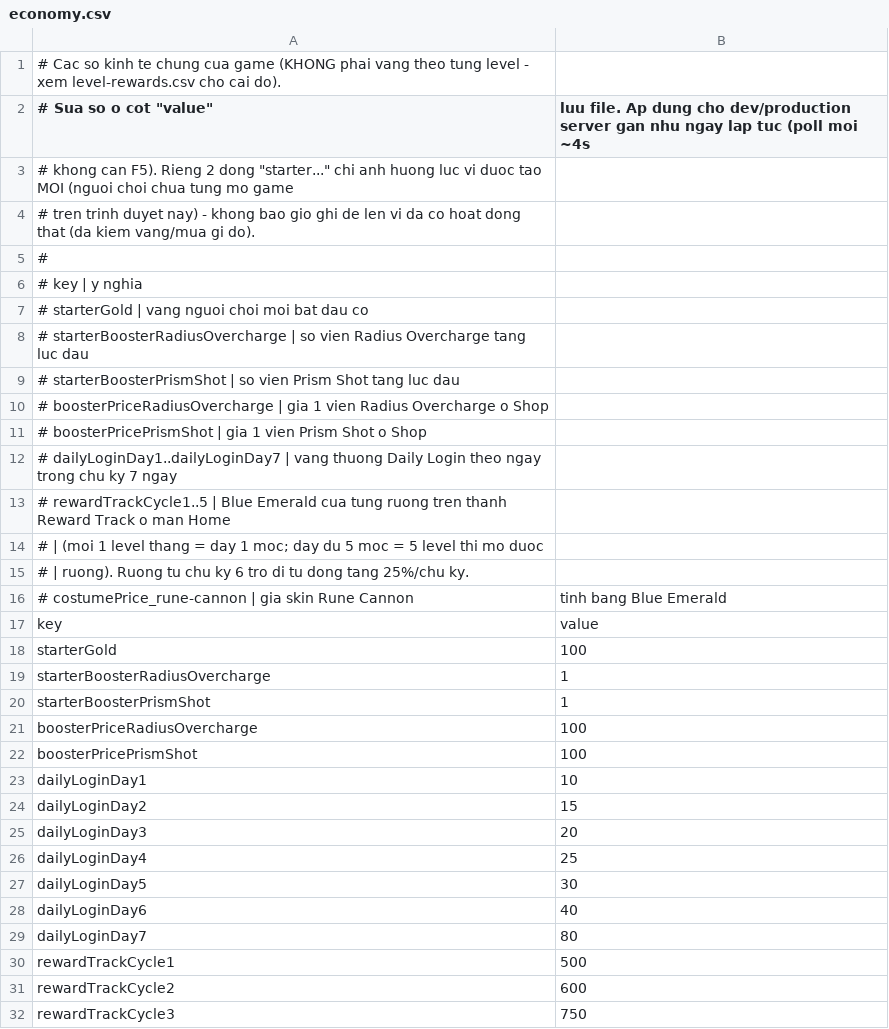
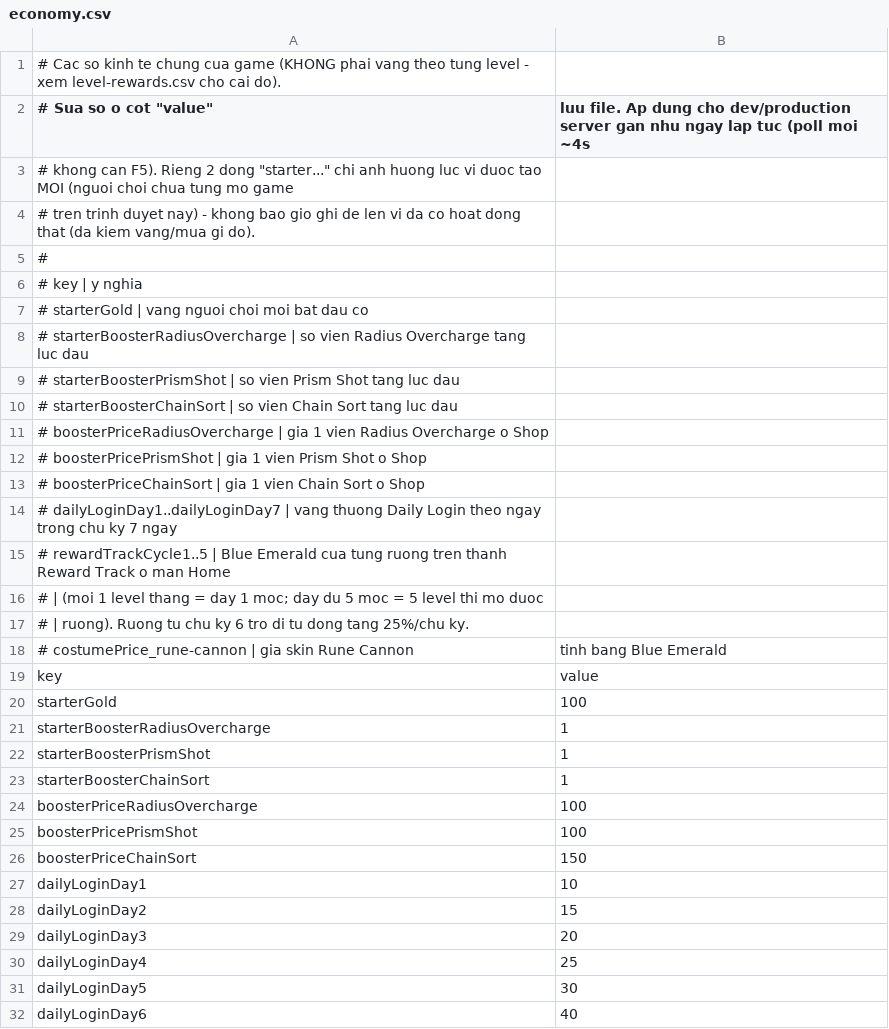
Before and after one commit to nhuay2404/HuyNN8_FinalProject, a CSV file: public/design/economy.csv, drawn as a sheet; only a part is shown; the shorter side is filled out with more unchanged rows.

```diff
--- a/public/design/economy.csv
+++ b/public/design/economy.csv
@@ -9,4 +9,6 @@
 # starterBoosterPrismShot          | so vien Prism Shot tang luc dau
+# starterBoosterChainSort          | so vien Chain Sort tang luc dau
 # boosterPriceRadiusOvercharge     | gia 1 vien Radius Overcharge o Shop
 # boosterPricePrismShot            | gia 1 vien Prism Shot o Shop
+# boosterPriceChainSort            | gia 1 vien Chain Sort o Shop
 # dailyLoginDay1..dailyLoginDay7   | vang thuong Daily Login theo ngay trong chu ky 7 ngay
@@ -20,4 +22,6 @@ starterBoosterRadiusOvercharge,1
 starterBoosterPrismShot,1
+starterBoosterChainSort,1
 boosterPriceRadiusOvercharge,100
 boosterPricePrismShot,100
+boosterPriceChainSort,150
 dailyLoginDay1,10
```
Also changed, not shown: 22 other files.
